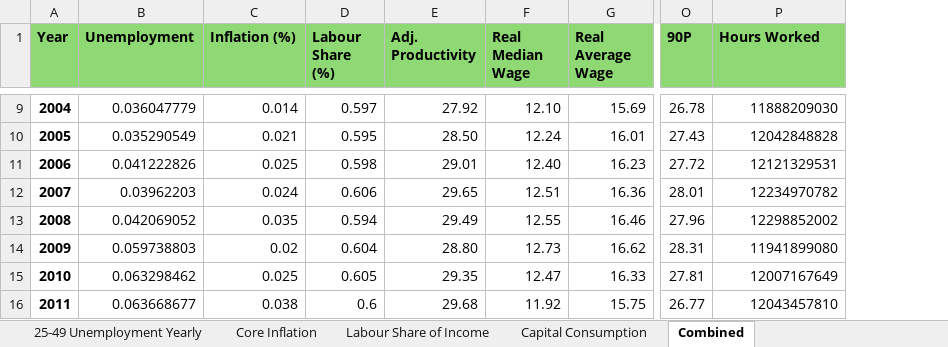
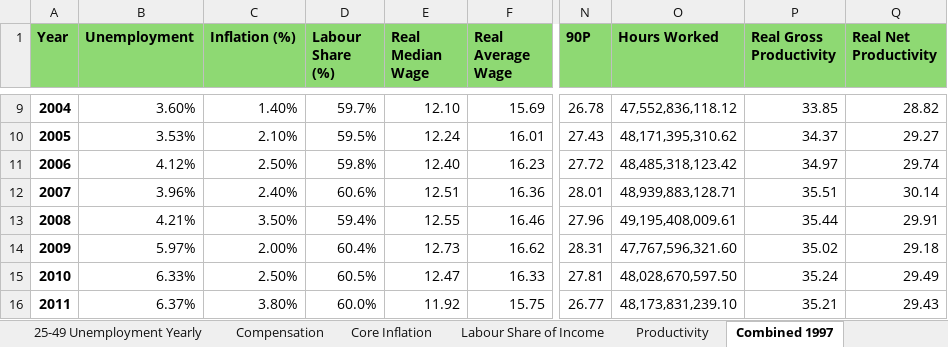
Before and after one commit to diojer/vault, an Excel workbook: Economics/Dissertation/Dissertation Variables.xlsx, sheet Combined 1997, drawn as a sheet; only a part is shown, gaps mark what is left out; values as stored, in another font and other column widths than the file's, no borders; removed rows and columns are numbered as before the commit, all else as after; the diff covers the shown part only; the diff names each change by its address in the sheet, - before the commit and + after, or states it on an @@ line.

```diff
--- a/Economics/Dissertation/Dissertation Variables.xlsx (sheet Combined 1997)
+++ b/Economics/Dissertation/Dissertation Variables.xlsx (sheet Combined 1997)
-sheet tab: Combined
+sheet tab: Combined 1997
-sheet tab: Capital Consumption
+sheet tab: Compensation
+sheet tab: Productivity
-column E (Adj. Productivity), rows 9-16: 27.92 | 28.50 | 29.01 | 29.65 | 29.49 | 28.80 | 29.35 | 29.68
+column P (Real Gross Productivity), rows 9-16: 33.85 | 34.37 | 34.97 | 35.51 | 35.44 | 35.02 | 35.24 | 35.21
+column Q (Real Net Productivity), rows 9-16: 28.82 | 29.27 | 29.74 | 30.14 | 29.91 | 29.18 | 29.49 | 29.43
-B9 (Unemployment): 0.036047779
+B9 (Unemployment): 3.60%
-C9 (Inflation (%)): 0.014
+C9 (Inflation (%)): 1.40%
-D9 (Labour Share (%)): 0.597
+D9 (Labour Share (%)): 59.7%
-O9 (Hours Worked): 11888209030
+O9 (Hours Worked): 47,552,836,118.12
-B10 (Unemployment): 0.035290549
+B10 (Unemployment): 3.53%
-C10 (Inflation (%)): 0.021
+C10 (Inflation (%)): 2.10%
-D10 (Labour Share (%)): 0.595
+D10 (Labour Share (%)): 59.5%
-O10 (Hours Worked): 12042848828
+O10 (Hours Worked): 48,171,395,310.62
-B11 (Unemployment): 0.041222826
+B11 (Unemployment): 4.12%
-C11 (Inflation (%)): 0.025
+C11 (Inflation (%)): 2.50%
-D11 (Labour Share (%)): 0.598
+D11 (Labour Share (%)): 59.8%
-O11 (Hours Worked): 12121329531
+O11 (Hours Worked): 48,485,318,123.42
-B12 (Unemployment): 0.03962203
+B12 (Unemployment): 3.96%
-C12 (Inflation (%)): 0.024
+C12 (Inflation (%)): 2.40%
-D12 (Labour Share (%)): 0.606
+D12 (Labour Share (%)): 60.6%
-O12 (Hours Worked): 12234970782
+O12 (Hours Worked): 48,939,883,128.71
-B13 (Unemployment): 0.042069052
+B13 (Unemployment): 4.21%
-C13 (Inflation (%)): 0.035
+C13 (Inflation (%)): 3.50%
-D13 (Labour Share (%)): 0.594
+D13 (Labour Share (%)): 59.4%
-O13 (Hours Worked): 12298852002
+O13 (Hours Worked): 49,195,408,009.61
-B14 (Unemployment): 0.059738803
+B14 (Unemployment): 5.97%
-C14 (Inflation (%)): 0.02
+C14 (Inflation (%)): 2.00%
-D14 (Labour Share (%)): 0.604
+D14 (Labour Share (%)): 60.4%
-O14 (Hours Worked): 11941899080
+O14 (Hours Worked): 47,767,596,321.60
-B15 (Unemployment): 0.063298462
+B15 (Unemployment): 6.33%
-C15 (Inflation (%)): 0.025
+C15 (Inflation (%)): 2.50%
-D15 (Labour Share (%)): 0.605
+D15 (Labour Share (%)): 60.5%
-O15 (Hours Worked): 12007167649
+O15 (Hours Worked): 48,028,670,597.50
-B16 (Unemployment): 0.063668677
+B16 (Unemployment): 6.37%
-C16 (Inflation (%)): 0.038
+C16 (Inflation (%)): 3.80%
-D16 (Labour Share (%)): 0.6
+D16 (Labour Share (%)): 60.0%
-O16 (Hours Worked): 12043457810
+O16 (Hours Worked): 48,173,831,239.10
```
Also changed, not shown: 60 edited cells elsewhere in this sheet, other sheet tabs, charts or pictures, Economics/Dissertation/Relevant Data/Capital Consumption and Formation.xlsx, Economics/Dissertation/Relevant Data/Hourly Productivity II.xlsx, 31 other files.
